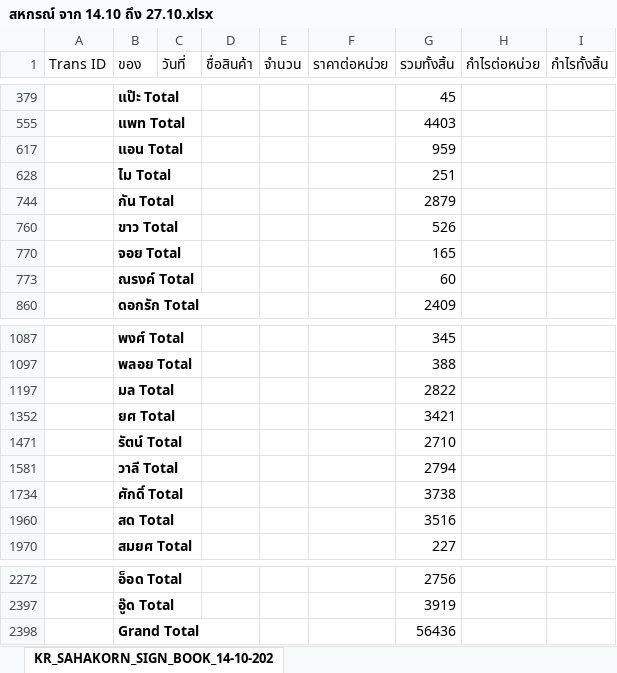
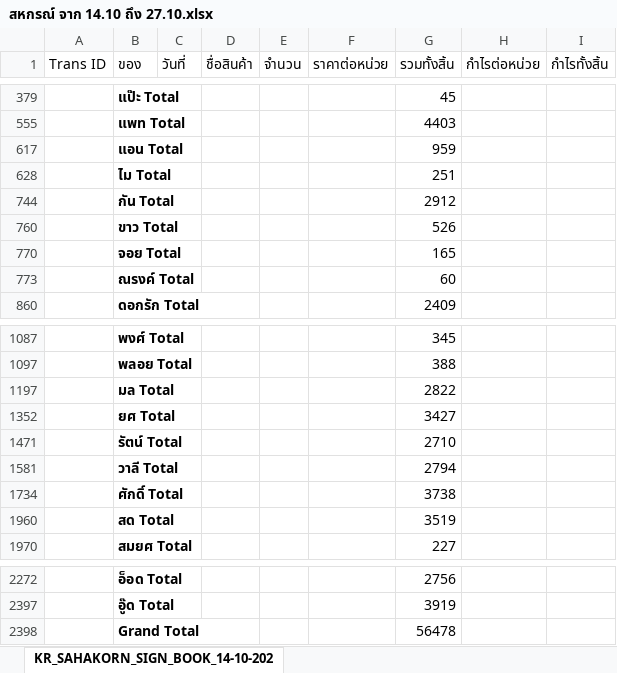
Before and after one commit to kki32/myCashier, an Excel workbook: Archive/สหกรณ์ จาก 14.10 ถึง 27.10.xlsx, sheet KR_SAHAKORN_SIGN_BOOK_14-10-202, drawn as a sheet; only a part is shown, gaps mark what is left out; values as stored, in another font and other column widths than the file's, no borders; the diff names each change by its address in the sheet, - before the commit and + after, or states it on an @@ line.

```diff
--- a/Archive/สหกรณ์ จาก 14.10 ถึง 27.10.xlsx (sheet KR_SAHAKORN_SIGN_BOOK_14-10-202)
+++ b/Archive/สหกรณ์ จาก 14.10 ถึง 27.10.xlsx (sheet KR_SAHAKORN_SIGN_BOOK_14-10-202)
-G744 (รวมทั้งสิ้น): 2879
+G744 (รวมทั้งสิ้น): 2912
-G1352 (รวมทั้งสิ้น): 3421
+G1352 (รวมทั้งสิ้น): 3427
-G1960 (รวมทั้งสิ้น): 3516
+G1960 (รวมทั้งสิ้น): 3519
-G2398 (รวมทั้งสิ้น): 56436
+G2398 (รวมทั้งสิ้น): 56478
```
Also changed, not shown: hidden cells, Archive/ราคาสหกรณ์.xlsx, 3 other files.
